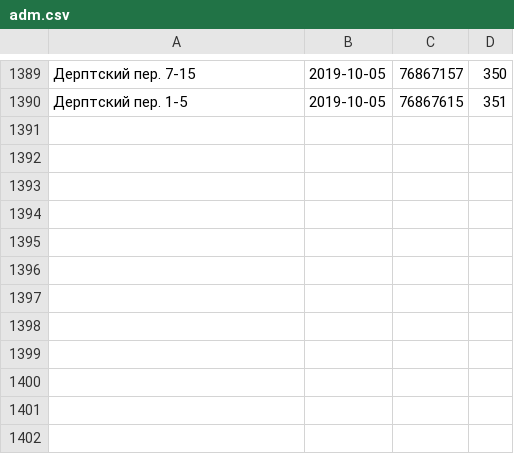
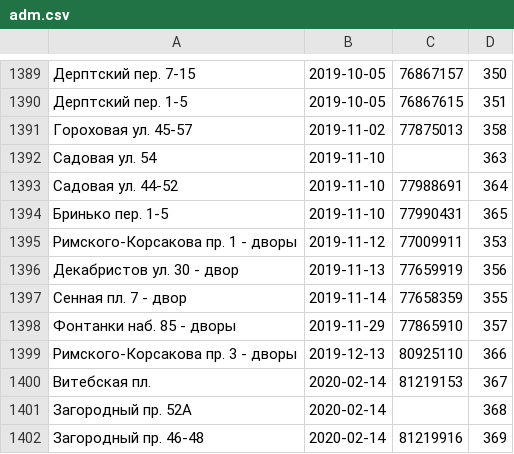
Before and after one commit to AntonKhorev/oplofk, a CSV file: adm.csv, drawn as a sheet; only a part is shown, gaps mark what is left out; the diff names each change by its address in the sheet, - before the commit and + after, or states it on an @@ line.

```diff
--- a/adm.csv
+++ b/adm.csv
+row 1391: Гороховая ул. 45-57 | 2019-11-02 | 77875013 | 358
+row 1392: Садовая ул. 54 | 2019-11-10 |  | 363
+row 1393: Садовая ул. 44-52 | 2019-11-10 | 77988691 | 364
+row 1394: Бринько пер. 1-5 | 2019-11-10 | 77990431 | 365
+row 1395: Римского-Корсакова пр. 1 - дворы | 2019-11-12 | 77009911 | 353
+row 1396: Декабристов ул. 30 - двор | 2019-11-13 | 77659919 | 356
+row 1397: Сенная пл. 7 - двор | 2019-11-14 | 77658359 | 355
+row 1398: Фонтанки наб. 85 - дворы | 2019-11-29 | 77865910 | 357
+row 1399: Римского-Корсакова пр. 3 - дворы | 2019-12-13 | 80925110 | 366
+row 1400: Витебская пл. | 2020-02-14 | 81219153 | 367
+row 1401: Загородный пр. 52А | 2020-02-14 |  | 368
+row 1402: Загородный пр. 46-48 | 2020-02-14 | 81219916 | 369
```
Also changed, not shown: cen.csv, 20 other files.
